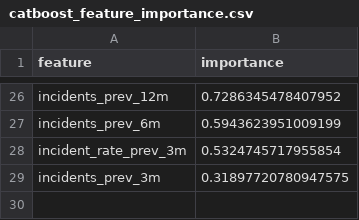
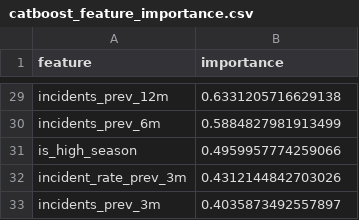
Before and after one commit to Fiudeus/samsung-LogiRisk, a CSV file: stage_2/output/catboost_feature_importance.csv, drawn as a sheet; only a part is shown, gaps mark what is left out; addresses are those after the commit; the diff covers the shown part only; the diff names each change by its address in the sheet, - before the commit and + after, or states it on an @@ line.

```diff
--- a/stage_2/output/catboost_feature_importance.csv
+++ b/stage_2/output/catboost_feature_importance.csv
-B29 (importance): 0.7286345478407952
+B29 (importance): 0.6331205716629138
-B30 (importance): 0.5943623951009199
+B30 (importance): 0.5884827981913499
+row 31: is_high_season | 0.4959957774259066
-B32 (importance): 0.5324745717955854
+B32 (importance): 0.4312144842703026
-B33 (importance): 0.31897720780947575
+B33 (importance): 0.4035873492557897
```
Also changed, not shown: 9 added rows, 6 removed rows and 18 edited cells elsewhere in this file, stage_2/output/catboost_driver_month_scored.csv, stage_2/output/extratrees_feature_importance.csv, 24 other files.
